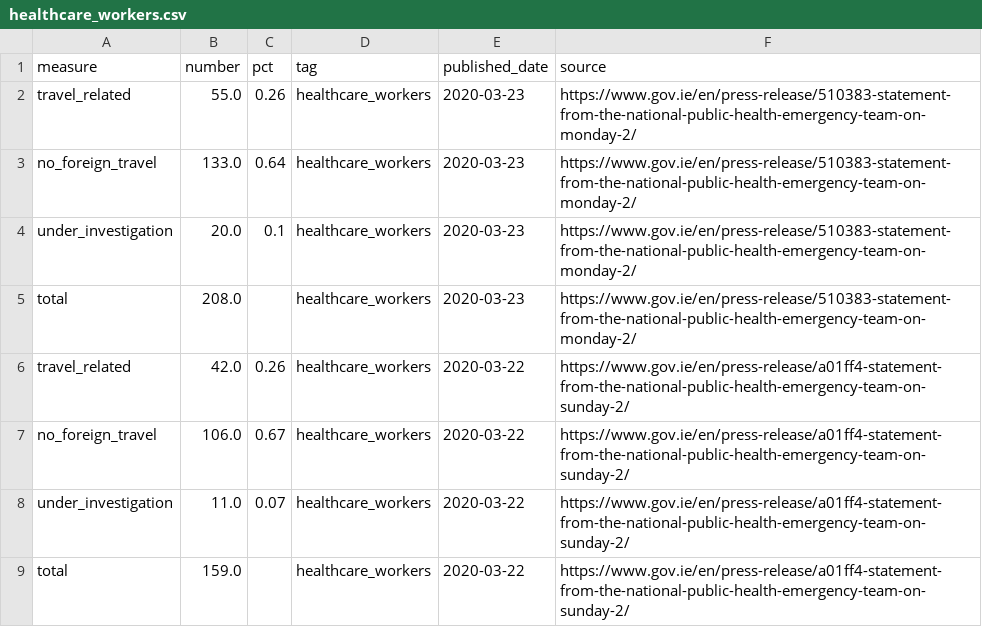
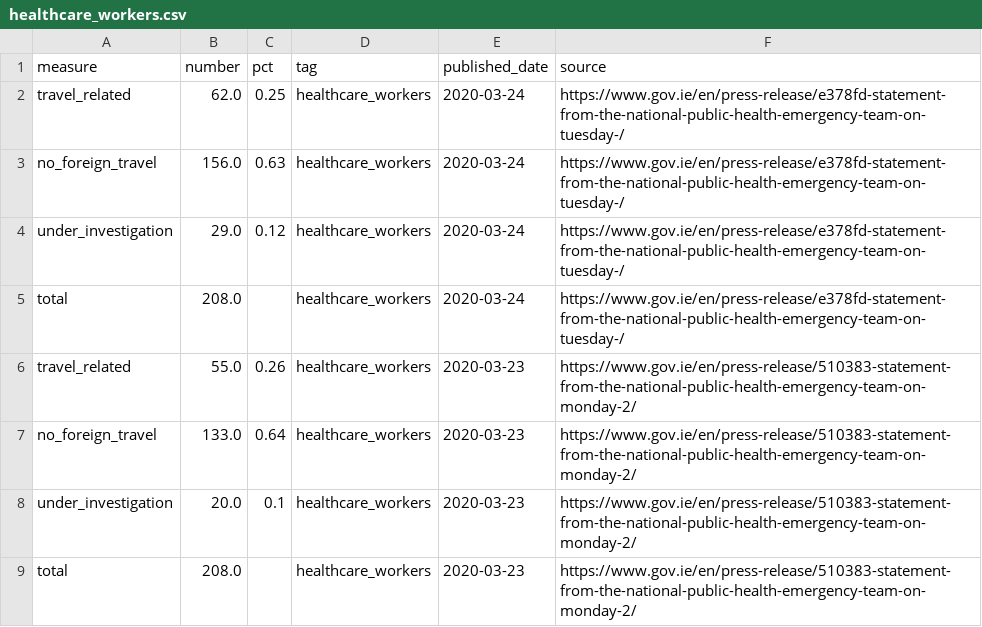
Before and after one commit to andrewm4894/ireland_covid19_data, a CSV file: data/healthcare_workers.csv, drawn as a sheet; only a part is shown; the shorter side is filled out with more unchanged rows.

```diff
--- a/data/healthcare_workers.csv
+++ b/data/healthcare_workers.csv
@@ -1,2 +1,6 @@
 measure,number,pct,tag,published_date,source
+travel_related,62.0,0.25,healthcare_workers,2020-03-24,https://www.gov.ie/en/press-release/e378fd-statement-from-the-national-public-health-emergency-team-on-tuesday-/
+no_foreign_travel,156.0,0.63,healthcare_workers,2020-03-24,https://www.gov.ie/en/press-release/e378fd-statement-from-the-national-public-health-emergency-team-on-tuesday-/
+under_investigation,29.0,0.12,healthcare_workers,2020-03-24,https://www.gov.ie/en/press-release/e378fd-statement-from-the-national-public-health-emergency-team-on-tuesday-/
+total,208.0,,healthcare_workers,2020-03-24,https://www.gov.ie/en/press-release/e378fd-statement-from-the-national-public-health-emergency-team-on-tuesday-/
 travel_related,55.0,0.26,healthcare_workers,2020-03-23,https://www.gov.ie/en/press-release/510383-statement-from-the-national-public-health-emergency-team-on-monday-2/
```
Also changed, not shown: data/age.csv, data/county.csv, 6 other files.
